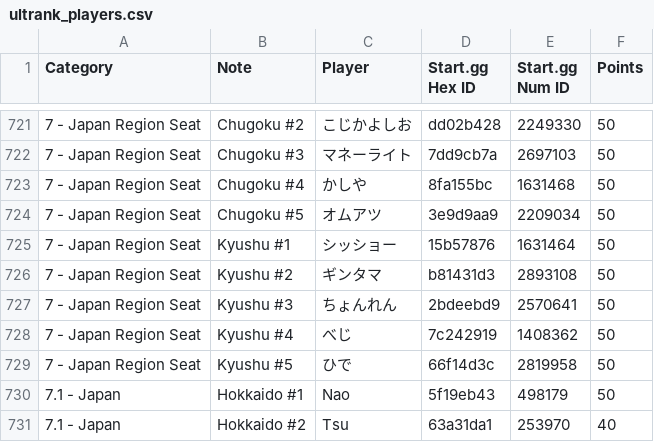
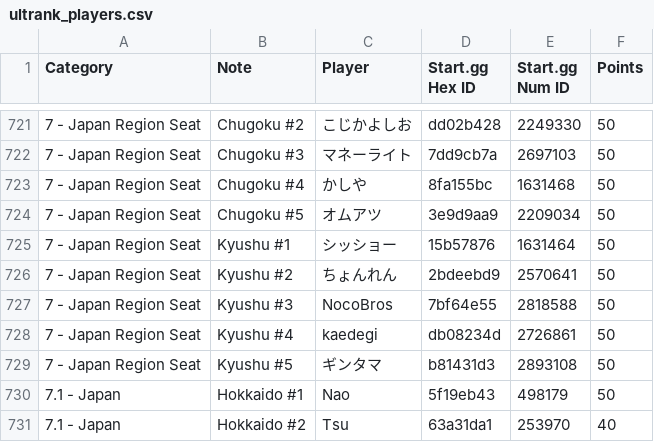
Before and after one commit to kenniky/ultrank-scoring, a CSV file: ultrank_players.csv, drawn as a sheet; only a part is shown, gaps mark what is left out.

Commit message:
update Kyushu pr

```diff
--- a/ultrank_players.csv
+++ b/ultrank_players.csv
@@ -725,6 +725,6 @@ Category,Note,Player,Start.gg Hex ID,Start.gg Num ID,Points
 7 - Japan Region Seat,Kyushu #1,シッショー,15b57876,1631464,50
-7 - Japan Region Seat,Kyushu #2,ギンタマ,b81431d3,2893108,50
-7 - Japan Region Seat,Kyushu #3,ちょんれん,2bdeebd9,2570641,50
-7 - Japan Region Seat,Kyushu #4,べじ,7c242919,1408362,50
-7 - Japan Region Seat,Kyushu #5,ひで,66f14d3c,2819958,50
+7 - Japan Region Seat,Kyushu #2,ちょんれん,2bdeebd9,2570641,50
+7 - Japan Region Seat,Kyushu #3,NocoBros,7bf64e55,2818588,50
+7 - Japan Region Seat,Kyushu #4,kaedegi,db08234d,2726861,50
+7 - Japan Region Seat,Kyushu #5,ギンタマ,b81431d3,2893108,50
 7.1 - Japan,Hokkaido #1,Nao,5f19eb43,498179,50
```
